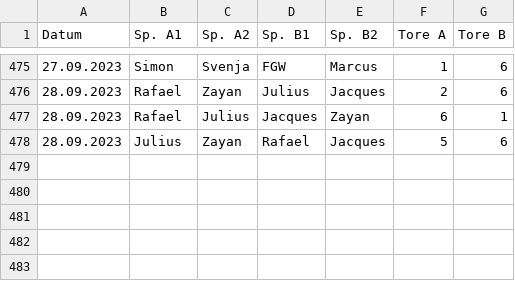
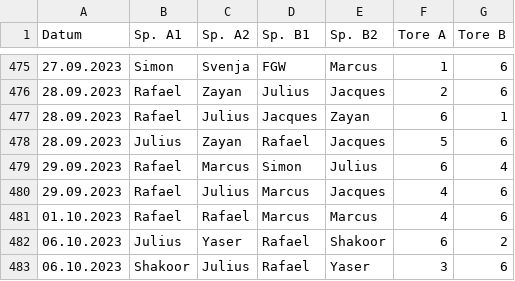
Before and after one commit to marcusrosenblatt/Kickern, a CSV file: results.csv, drawn as a sheet; only a part is shown, gaps mark what is left out.

Commit message:
Update results.csv

```diff
--- a/results.csv
+++ b/results.csv
@@ -478 +478,6 @@ Datum;Sp. A1;Sp. A2;Sp. B1;Sp. B2;Tore A;Tore B
 28.09.2023;Julius;Zayan;Rafael;Jacques;5;6
+29.09.2023;Rafael;Marcus;Simon;Julius;6;4
+29.09.2023;Rafael;Julius;Marcus;Jacques;4;6
+01.10.2023;Rafael;Rafael;Marcus;Marcus;4;6
+06.10.2023;Julius;Yaser;Rafael;Shakoor;6;2
+06.10.2023;Shakoor;Julius;Rafael;Yaser;3;6
```
